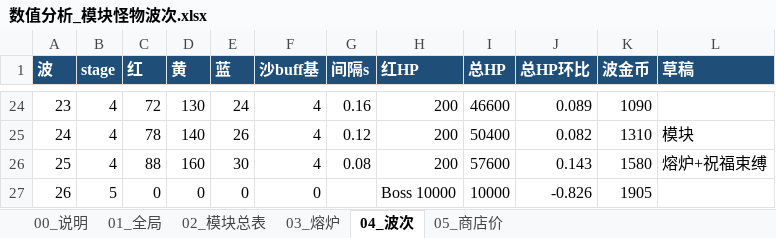
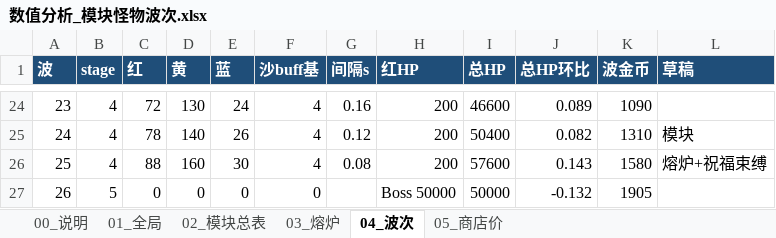
Before and after one commit to Jkjk7/GMTK2026V0, an Excel workbook: docs/数值分析_模块怪物波次.xlsx, sheet 04_波次, drawn as a sheet; only a part is shown, gaps mark what is left out; values as stored, in another font and other column widths than the file's, no borders; the diff names each change by its address in the sheet, - before the commit and + after, or states it on an @@ line.

```diff
--- a/docs/数值分析_模块怪物波次.xlsx (sheet 04_波次)
+++ b/docs/数值分析_模块怪物波次.xlsx (sheet 04_波次)
-H27 (红HP): Boss 10000
+H27 (红HP): Boss 50000
-I27 (总HP): 10000
+I27 (总HP): 50000
-J27 (总HP环比): -0.826
+J27 (总HP环比): -0.132
```
Also changed, not shown: sheet 01_全局, sheet 00_说明, 35 other files.
